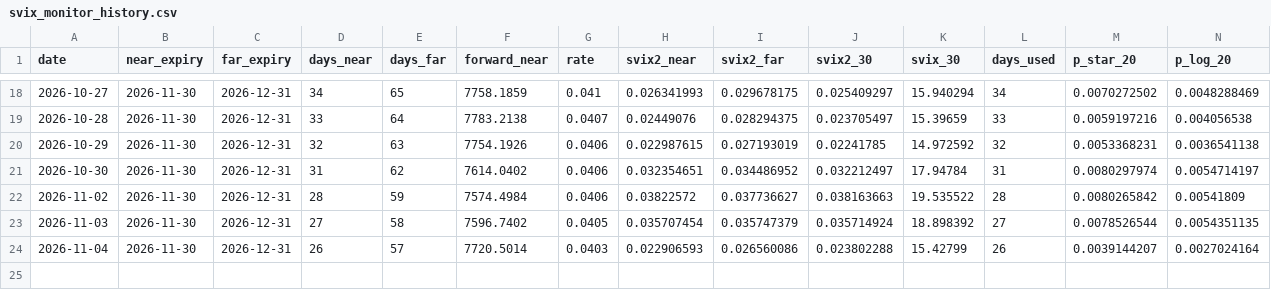
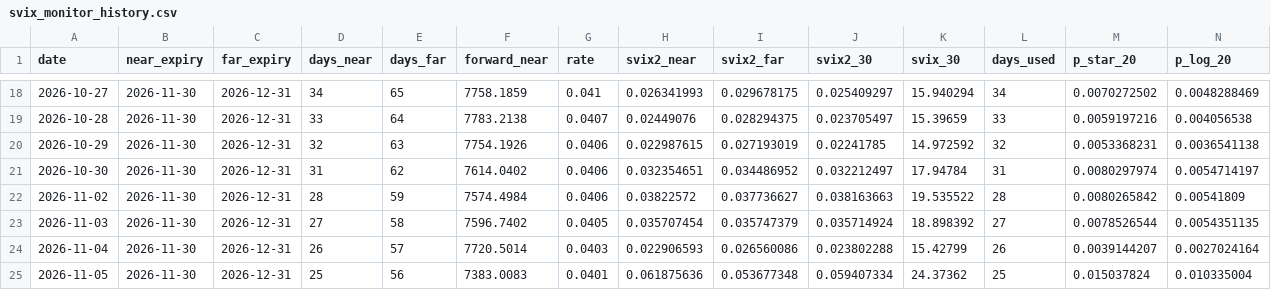
Before and after one commit to emiliodiazg/Hw3_Site, a CSV file: svix_monitor_history.csv, drawn as a sheet; only a part is shown, gaps mark what is left out; rows hold the shown columns only; the diff names each change by its address in the sheet, - before the commit and + after, or states it on an @@ line.

```diff
--- a/svix_monitor_history.csv
+++ b/svix_monitor_history.csv
+row 25: 2026-11-05 | 2026-11-30 | 2026-12-31 | 25 | 56 | 7383.0083 | 0.0401 | 0.061875636 | 0.053677348 | 0.059407334 | 24.37362 | 25 | 0.015037824 | 0.010335004
```
